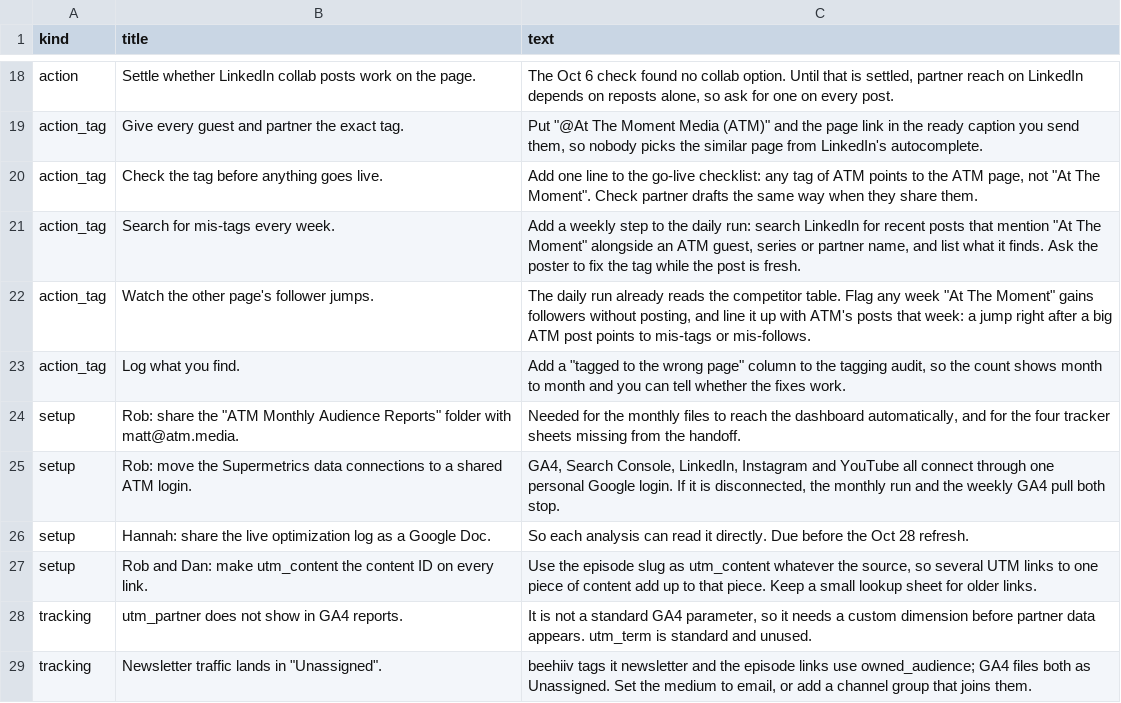
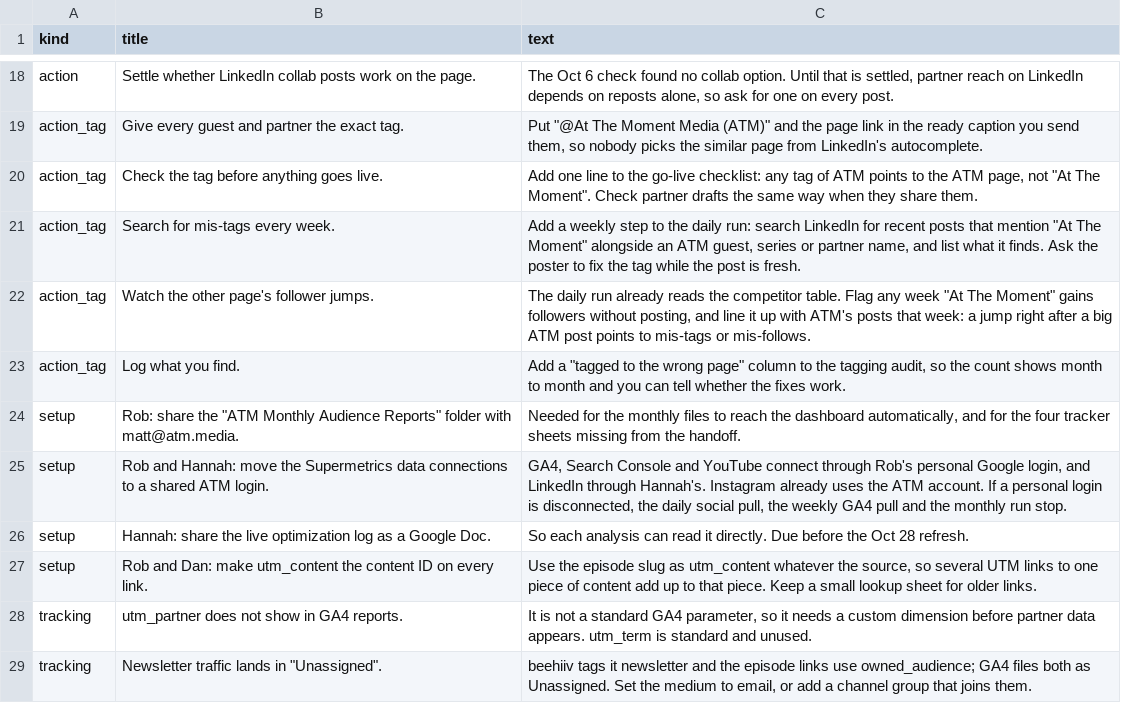
Before and after one commit to Tohomito/atm-dashboard, a CSV file: data/analysis.csv, drawn as a sheet; only a part is shown, gaps mark what is left out.

```diff
--- a/data/analysis.csv
+++ b/data/analysis.csv
@@ -24,3 +24,3 @@ action_tag,Log what you find.,"Add a ""tagged to the wrong page"" column to the
 setup,"Rob: share the ""ATM Monthly Audience Reports"" folder with matt@atm.media.","Needed for the monthly files to reach the dashboard automatically, and for the four tracker sheets missing from the handoff."
-setup,Rob: move the Supermetrics data connections to a shared ATM login.,"GA4, Search Console, LinkedIn, Instagram and YouTube all connect through one personal Google login. If it is disconnected, the monthly run and the weekly GA4 pull both stop."
+setup,Rob and Hannah: move the Supermetrics data connections to a shared ATM login.,"GA4, Search Console and YouTube connect through Rob's personal Google login, and LinkedIn through Hannah's. Instagram already uses the ATM account. If a personal login is disconnected, the daily social pull, the weekly GA4 pull and the monthly run stop."
 setup,Hannah: share the live optimization log as a Google Doc.,So each analysis can read it directly. Due before the Oct 28 refresh.
```
